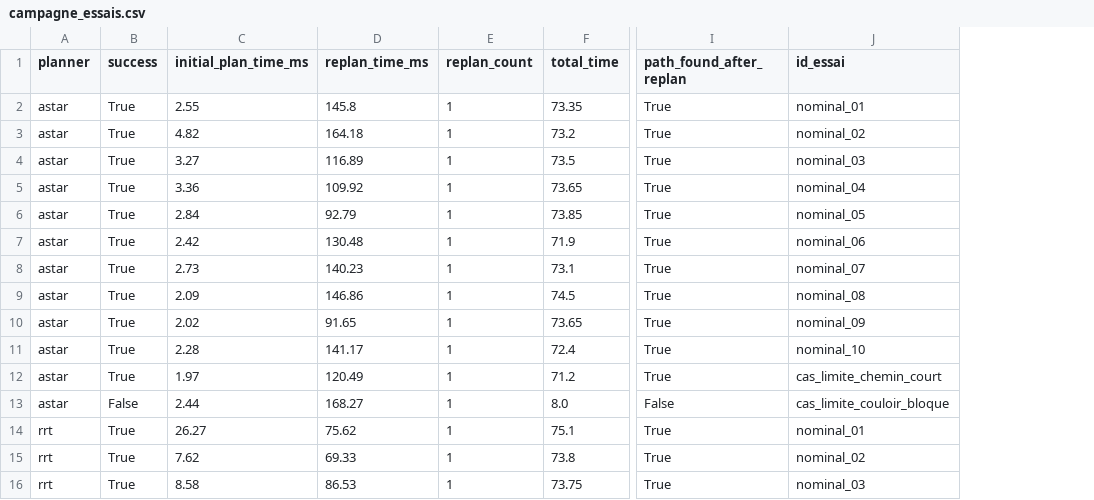
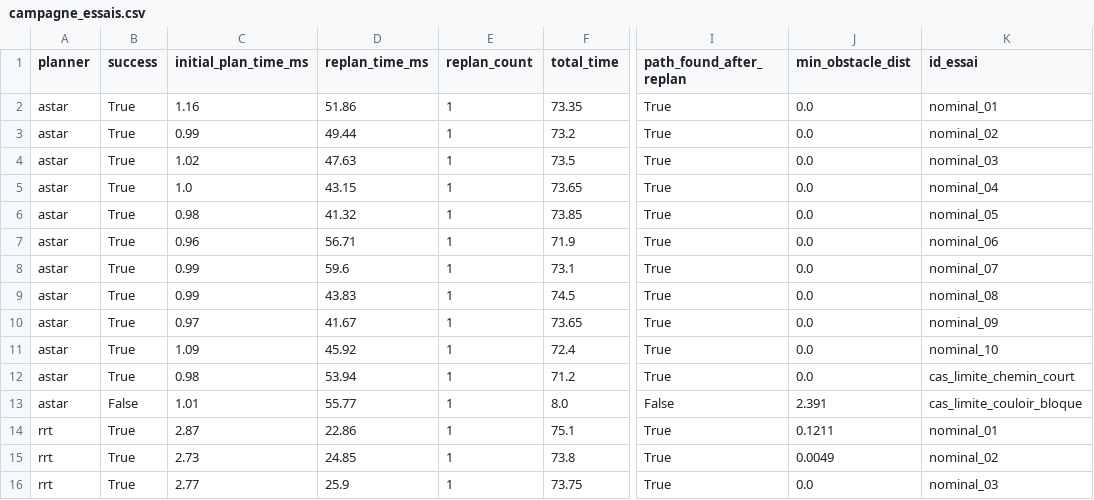
Before and after one commit to maminomena-dally/Patrol-Bot, a CSV file: results/features_experimentation/campagne_essais.csv, drawn as a sheet; only a part is shown, gaps mark what is left out; the diff covers the shown part only; the diff names each change by its address in the sheet, - before the commit and + after, or states it on an @@ line.

Commit message:
feat(experiments): ajoute la distance min. aux obstacles en replanification

```diff
--- a/results/features_experimentation/campagne_essais.csv
+++ b/results/features_experimentation/campagne_essais.csv
+column J (min_obstacle_dist), rows 2-16: 0.0 | 0.0 | 0.0 | 0.0 | 0.0 | 0.0 | 0.0 | 0.0 | 0.0 | 0.0 | 0.0 | 2.391 | 0.1211 | 0.0049 | 0.0
-C2 (initial_plan_time_ms): 2.55
+C2 (initial_plan_time_ms): 1.16
-D2 (replan_time_ms): 145.8
+D2 (replan_time_ms): 51.86
-C3 (initial_plan_time_ms): 4.82
+C3 (initial_plan_time_ms): 0.99
-D3 (replan_time_ms): 164.18
+D3 (replan_time_ms): 49.44
-C4 (initial_plan_time_ms): 3.27
+C4 (initial_plan_time_ms): 1.02
-D4 (replan_time_ms): 116.89
+D4 (replan_time_ms): 47.63
-C5 (initial_plan_time_ms): 3.36
+C5 (initial_plan_time_ms): 1.0
-D5 (replan_time_ms): 109.92
+D5 (replan_time_ms): 43.15
-C6 (initial_plan_time_ms): 2.84
+C6 (initial_plan_time_ms): 0.98
-D6 (replan_time_ms): 92.79
+D6 (replan_time_ms): 41.32
-C7 (initial_plan_time_ms): 2.42
+C7 (initial_plan_time_ms): 0.96
-D7 (replan_time_ms): 130.48
+D7 (replan_time_ms): 56.71
-C8 (initial_plan_time_ms): 2.73
+C8 (initial_plan_time_ms): 0.99
-D8 (replan_time_ms): 140.23
+D8 (replan_time_ms): 59.6
-C9 (initial_plan_time_ms): 2.09
+C9 (initial_plan_time_ms): 0.99
-D9 (replan_time_ms): 146.86
+D9 (replan_time_ms): 43.83
-C10 (initial_plan_time_ms): 2.02
+C10 (initial_plan_time_ms): 0.97
-D10 (replan_time_ms): 91.65
+D10 (replan_time_ms): 41.67
-C11 (initial_plan_time_ms): 2.28
+C11 (initial_plan_time_ms): 1.09
-D11 (replan_time_ms): 141.17
+D11 (replan_time_ms): 45.92
-C12 (initial_plan_time_ms): 1.97
+C12 (initial_plan_time_ms): 0.98
-D12 (replan_time_ms): 120.49
+D12 (replan_time_ms): 53.94
-C13 (initial_plan_time_ms): 2.44
+C13 (initial_plan_time_ms): 1.01
-D13 (replan_time_ms): 168.27
+D13 (replan_time_ms): 55.77
-C14 (initial_plan_time_ms): 26.27
+C14 (initial_plan_time_ms): 2.87
-D14 (replan_time_ms): 75.62
+D14 (replan_time_ms): 22.86
-C15 (initial_plan_time_ms): 7.62
+C15 (initial_plan_time_ms): 2.73
-D15 (replan_time_ms): 69.33
+D15 (replan_time_ms): 24.85
-C16 (initial_plan_time_ms): 8.58
+C16 (initial_plan_time_ms): 2.77
-D16 (replan_time_ms): 86.53
+D16 (replan_time_ms): 25.9
```
Also changed, not shown: 18 edited cells elsewhere in this file, 4 other files.
